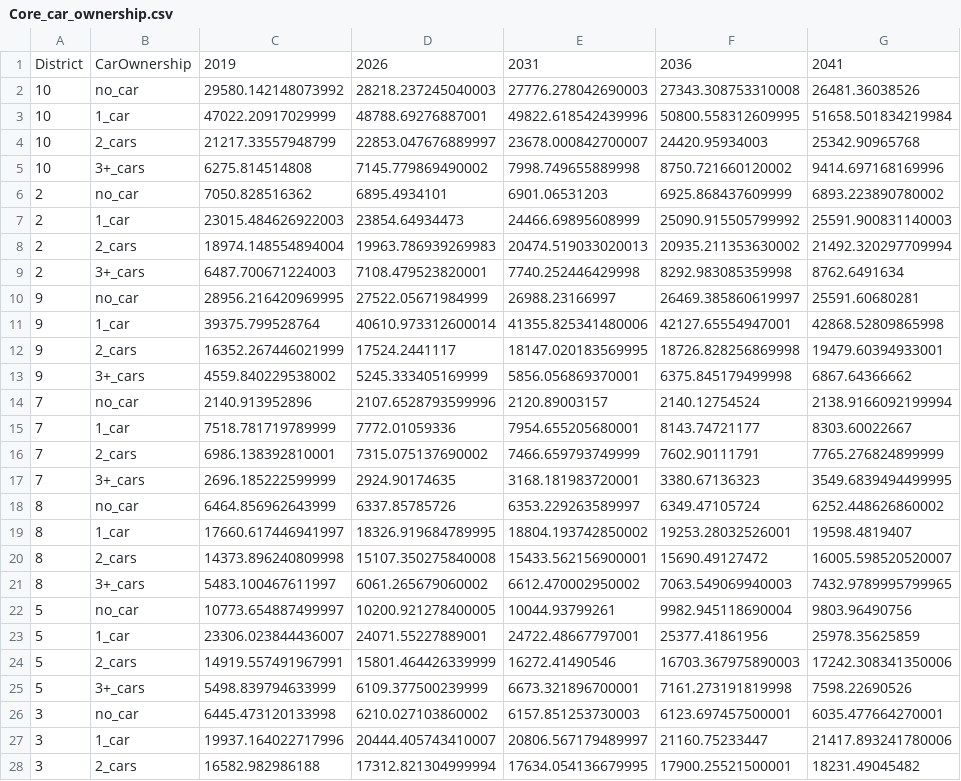
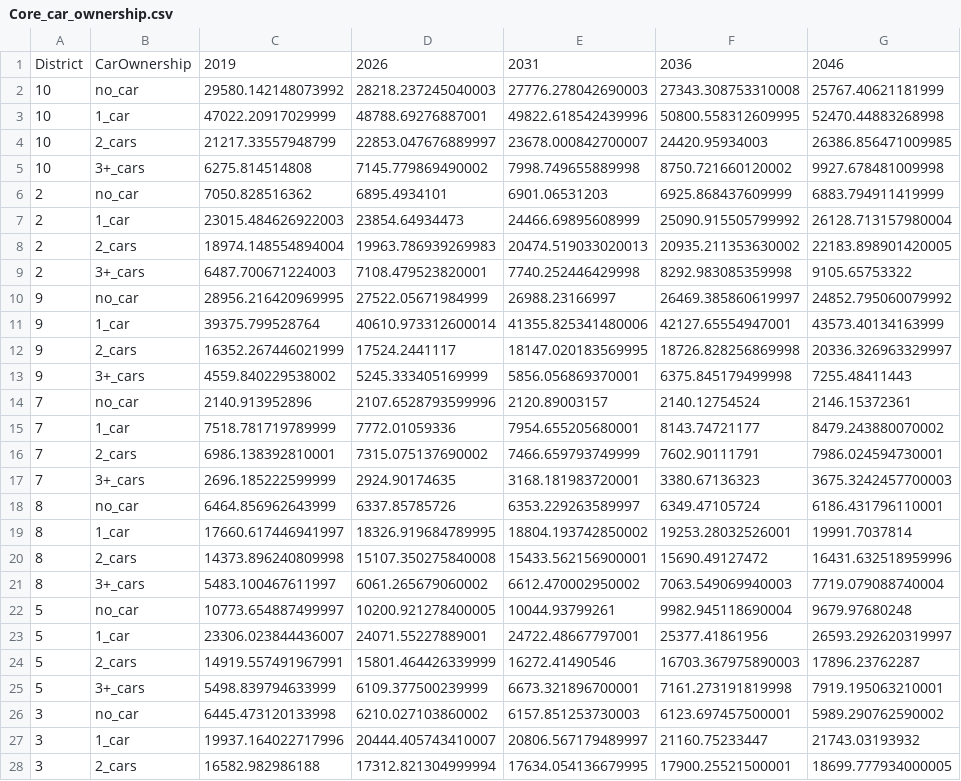
Before and after one commit to harrysystra/LEIM_Python, a CSV file: Step2/Outputs/Core_car_ownership.csv, drawn as a sheet; only a part is shown; the diff covers the shown part only.

```diff
--- a/Step2/Outputs/Core_car_ownership.csv
+++ b/Step2/Outputs/Core_car_ownership.csv
@@ -1,28 +1,28 @@
-District,CarOwnership,2019,2026,2031,2036,2041
-10,no_car,29580.142148073992,28218.237245040003,27776.278042690003,27343.308753310008,26481.36038526
-10,1_car,47022.20917029999,48788.69276887001,49822.618542439996,50800.558312609995,51658.501834219984
-10,2_cars,21217.33557948799,22853.047676889997,23678.000842700007,24420.95934003,25342.90965768
-10,3+_cars,6275.814514808,7145.779869490002,7998.749655889998,8750.721660120002,9414.697168169996
-2,no_car,7050.828516362,6895.4934101,6901.06531203,6925.868437609999,6893.223890780002
-2,1_car,23015.484626922003,23854.64934473,24466.69895608999,25090.915505799992,25591.900831140003
-2,2_cars,18974.148554894004,19963.786939269983,20474.519033020013,20935.211353630002,21492.320297709994
-2,3+_cars,6487.700671224003,7108.479523820001,7740.252446429998,8292.983085359998,8762.6491634
-9,no_car,28956.216420969995,27522.05671984999,26988.23166997,26469.385860619997,25591.60680281
-9,1_car,39375.799528764,40610.973312600014,41355.825341480006,42127.65554947001,42868.52809865998
-9,2_cars,16352.267446021999,17524.2441117,18147.020183569995,18726.828256869998,19479.60394933001
-9,3+_cars,4559.840229538002,5245.333405169999,5856.056869370001,6375.845179499998,6867.64366662
-7,no_car,2140.913952896,2107.6528793599996,2120.89003157,2140.12754524,2138.9166092199994
-7,1_car,7518.781719789999,7772.01059336,7954.655205680001,8143.74721177,8303.60022667
-7,2_cars,6986.138392810001,7315.075137690002,7466.659793749999,7602.90111791,7765.276824899999
-7,3+_cars,2696.185222599999,2924.90174635,3168.181983720001,3380.67136323,3549.6839494499995
-8,no_car,6464.856962643999,6337.85785726,6353.229263589997,6349.47105724,6252.448626860002
-8,1_car,17660.617446941997,18326.919684789995,18804.193742850002,19253.28032526001,19598.4819407
-8,2_cars,14373.896240809998,15107.350275840008,15433.562156900001,15690.49127472,16005.598520520007
-8,3+_cars,5483.100467611997,6061.265679060002,6612.470002950002,7063.549069940003,7432.9789995799965
-5,no_car,10773.654887499997,10200.921278400005,10044.93799261,9982.945118690004,9803.96490756
-5,1_car,23306.023844436007,24071.55227889001,24722.48667797001,25377.41861956,25978.35625859
-5,2_cars,14919.557491967991,15801.464426339999,16272.41490546,16703.367975890003,17242.308341350006
-5,3+_cars,5498.839794633999,6109.377500239999,6673.321896700001,7161.273191819998,7598.22690526
-3,no_car,6445.473120133998,6210.027103860002,6157.851253730003,6123.697457500001,6035.477664270001
-3,1_car,19937.164022717996,20444.405743410007,20806.567179489997,21160.75233447,21417.893241780006
-3,2_cars,16582.982986188,17312.821304999994,17634.054136679995,17900.25521500001,18231.49045482
+District,CarOwnership,2019,2026,2031,2036,2046
+10,no_car,29580.142148073992,28218.237245040003,27776.278042690003,27343.308753310008,25767.40621181999
+10,1_car,47022.20917029999,48788.69276887001,49822.618542439996,50800.558312609995,52470.44883268998
+10,2_cars,21217.33557948799,22853.047676889997,23678.000842700007,24420.95934003,26386.856471009985
+10,3+_cars,6275.814514808,7145.779869490002,7998.749655889998,8750.721660120002,9927.678481009998
+2,no_car,7050.828516362,6895.4934101,6901.06531203,6925.868437609999,6883.794911419999
+2,1_car,23015.484626922003,23854.64934473,24466.69895608999,25090.915505799992,26128.713157980004
+2,2_cars,18974.148554894004,19963.786939269983,20474.519033020013,20935.211353630002,22183.898901420005
+2,3+_cars,6487.700671224003,7108.479523820001,7740.252446429998,8292.983085359998,9105.65753322
+9,no_car,28956.216420969995,27522.05671984999,26988.23166997,26469.385860619997,24852.795060079992
+9,1_car,39375.799528764,40610.973312600014,41355.825341480006,42127.65554947001,43573.40134163999
+9,2_cars,16352.267446021999,17524.2441117,18147.020183569995,18726.828256869998,20336.326963329997
+9,3+_cars,4559.840229538002,5245.333405169999,5856.056869370001,6375.845179499998,7255.48411443
+7,no_car,2140.913952896,2107.6528793599996,2120.89003157,2140.12754524,2146.15372361
+7,1_car,7518.781719789999,7772.01059336,7954.655205680001,8143.74721177,8479.243880070002
+7,2_cars,6986.138392810001,7315.075137690002,7466.659793749999,7602.90111791,7986.024594730001
+7,3+_cars,2696.185222599999,2924.90174635,3168.181983720001,3380.67136323,3675.3242457700003
+8,no_car,6464.856962643999,6337.85785726,6353.229263589997,6349.47105724,6186.431796110001
+8,1_car,17660.617446941997,18326.919684789995,18804.193742850002,19253.28032526001,19991.7037814
+8,2_cars,14373.896240809998,15107.350275840008,15433.562156900001,15690.49127472,16431.632518959996
+8,3+_cars,5483.100467611997,6061.265679060002,6612.470002950002,7063.549069940003,7719.079088740004
+5,no_car,10773.654887499997,10200.921278400005,10044.93799261,9982.945118690004,9679.97680248
+5,1_car,23306.023844436007,24071.55227889001,24722.48667797001,25377.41861956,26593.292620319997
+5,2_cars,14919.557491967991,15801.464426339999,16272.41490546,16703.367975890003,17896.23762287
+5,3+_cars,5498.839794633999,6109.377500239999,6673.321896700001,7161.273191819998,7919.195063210001
+3,no_car,6445.473120133998,6210.027103860002,6157.851253730003,6123.697457500001,5989.290762590002
+3,1_car,19937.164022717996,20444.405743410007,20806.567179489997,21160.75233447,21743.03193932
+3,2_cars,16582.982986188,17312.821304999994,17634.054136679995,17900.25521500001,18699.777934000005
```
Also changed, not shown: 89 edited cells elsewhere in this file, Step2/Outputs/High_car_ownership.csv, Step2/Outputs/High_planning.csv, 1 other file.
